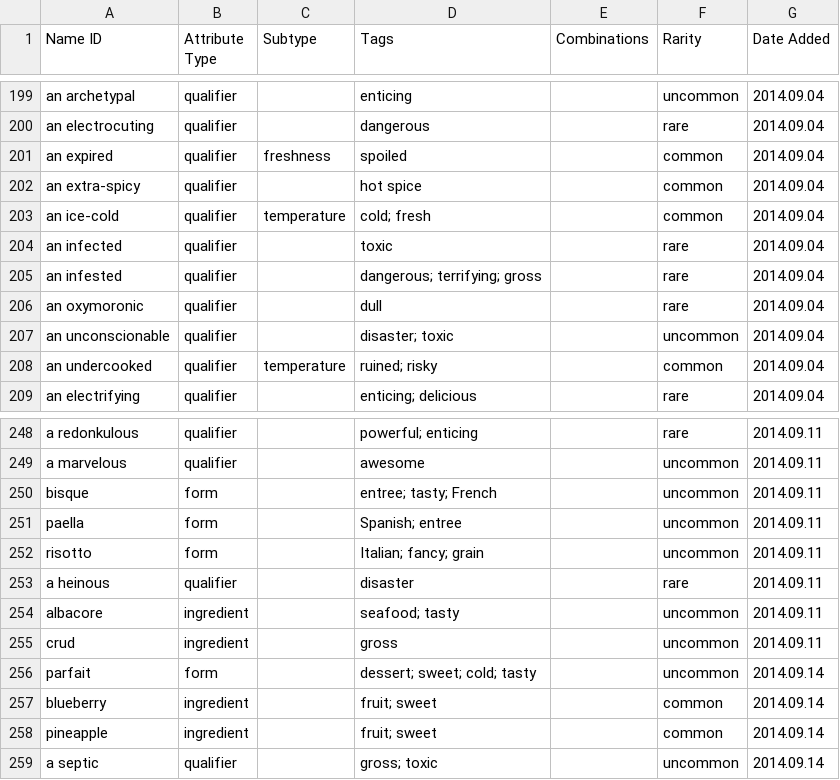
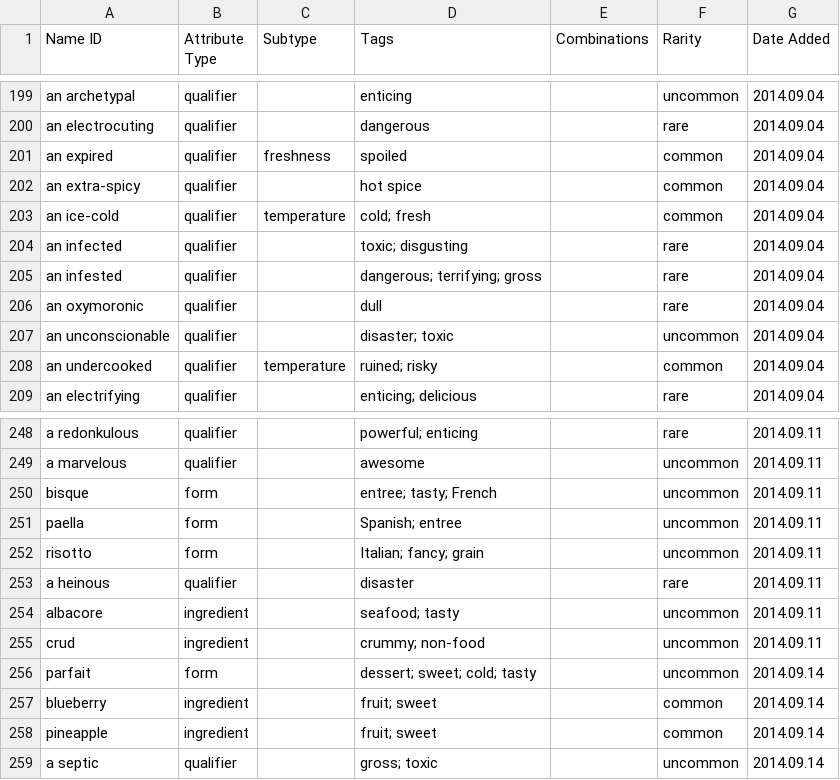
Before and after one commit to schwin42/Buffet-Hero, a CSV file: Assets/Data/Buffet Legend - Food Attributes.csv, drawn as a sheet; only a part is shown, gaps mark what is left out; the diff covers the shown part only.

```diff
--- a/Assets/Data/Buffet Legend - Food Attributes.csv
+++ b/Assets/Data/Buffet Legend - Food Attributes.csv
@@ -203,3 +203,3 @@ an extra-spicy,qualifier,,hot spice,,common,2014.09.04
 an ice-cold,qualifier,temperature,cold; fresh,,common,2014.09.04
-an infected,qualifier,,toxic,,rare,2014.09.04
+an infected,qualifier,,toxic; disgusting,,rare,2014.09.04
 an infested,qualifier,,dangerous; terrifying; gross,,rare,2014.09.04
@@ -254,3 +254,3 @@ a heinous,qualifier,,disaster,,rare,2014.09.11
 albacore,ingredient,,seafood; tasty,,uncommon,2014.09.11
-crud,ingredient,,gross,,uncommon,2014.09.11
+crud,ingredient,,crummy; non-food,,uncommon,2014.09.11
 parfait,form,,dessert; sweet; cold; tasty,,uncommon,2014.09.14
```
Also changed, not shown: 12 added rows and 4 edited cells elsewhere in this file, Assets/Data/Buffet Legend - Tags.csv, 24 other files.
